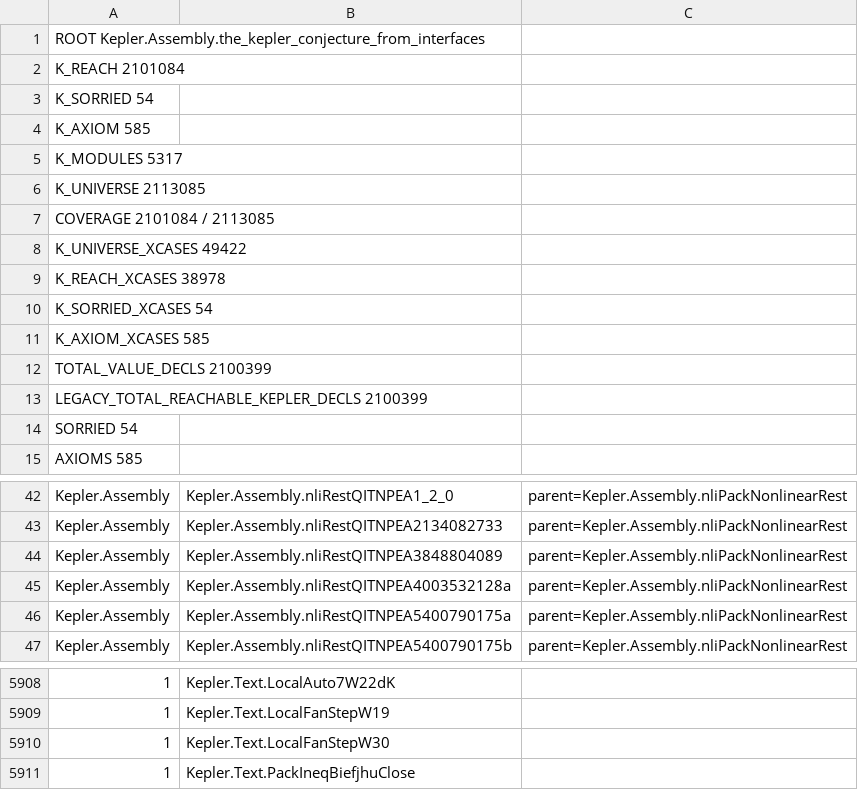
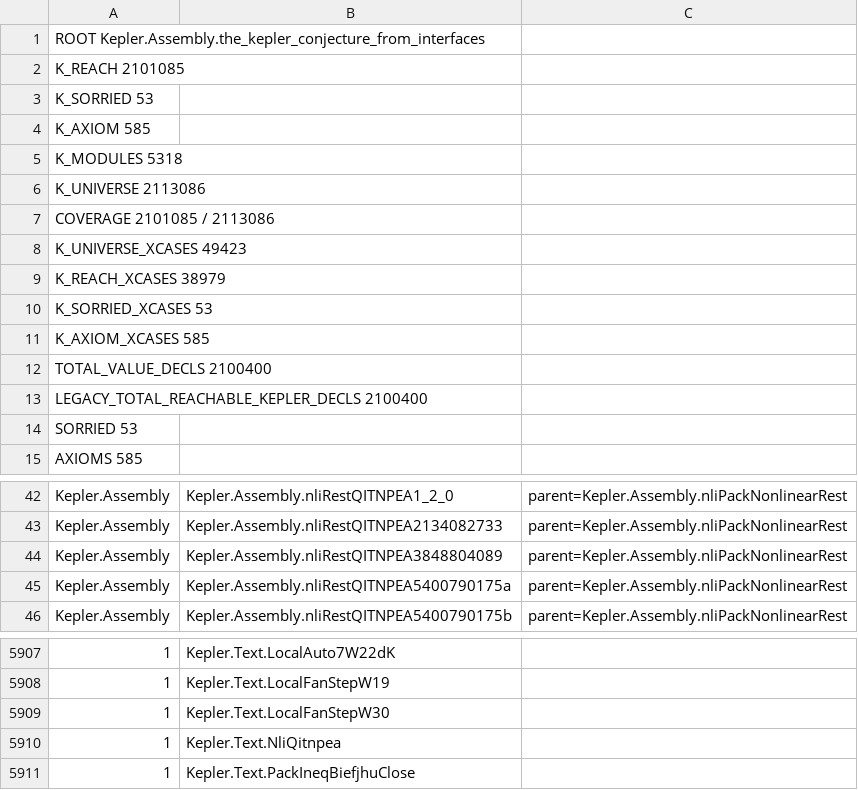
Before and after one commit to lispc/kepler-conjecture-lean4, a TSV file: docs/e2e-reachability-map.tsv, drawn as a sheet; only a part is shown, gaps mark what is left out; removed rows and columns are numbered as before the commit, all else as after; the diff names each change by its address in the sheet, - before the commit and + after, or states it on an @@ line.

Commit message:
docs: 基线 AO 落地——SORRIED 54→53（nliRestQITNPEA4003532128a 纯代数真证，Text 0）；K_REACH 2,101,085 / AXIOM 585（0/0）/ MODULES 5,318 / UNIVERSE 2,113,086 / COVERAGE 99.432063%；TSV 5,975 + manifest PASS
- 仪器原样：closed 恰 {nliRestQITNPEA4003532128a}、added ∅；口径 II 38,979/53/585/49,423
- 文档六件：map AO 节 + TSV + pq 头/续1157 + AGENTS §1 + README×2 + hf-map 25 + handoff §8
- 剩余 53 = Assembly 52 nli* + 1 hLP；根面 589 md5 246e952c 同

```diff
--- a/docs/e2e-reachability-map.tsv
+++ b/docs/e2e-reachability-map.tsv
-A2: K_REACH 2101084
+A2: K_REACH 2101085
-A3: K_SORRIED 54
+A3: K_SORRIED 53
-A5: K_MODULES 5317
+A5: K_MODULES 5318
-A6: K_UNIVERSE 2113085
+A6: K_UNIVERSE 2113086
-A7: COVERAGE 2101084 / 2113085
+A7: COVERAGE 2101085 / 2113086
-A8: K_UNIVERSE_XCASES 49422
+A8: K_UNIVERSE_XCASES 49423
-A9: K_REACH_XCASES 38978
+A9: K_REACH_XCASES 38979
-A10: K_SORRIED_XCASES 54
+A10: K_SORRIED_XCASES 53
-A12: TOTAL_VALUE_DECLS 2100399
+A12: TOTAL_VALUE_DECLS 2100400
-A13: LEGACY_TOTAL_REACHABLE_KEPLER_DECLS 2100399
+A13: LEGACY_TOTAL_REACHABLE_KEPLER_DECLS 2100400
-A14: SORRIED 54
+A14: SORRIED 53
-row 45: Kepler.Assembly | Kepler.Assembly.nliRestQITNPEA4003532128a | parent=Kepler.Assembly.nliPackNonlinearRest
+row 5910: 1 | Kepler.Text.NliQitnpea
```
Also changed, not shown: 7 other files.
